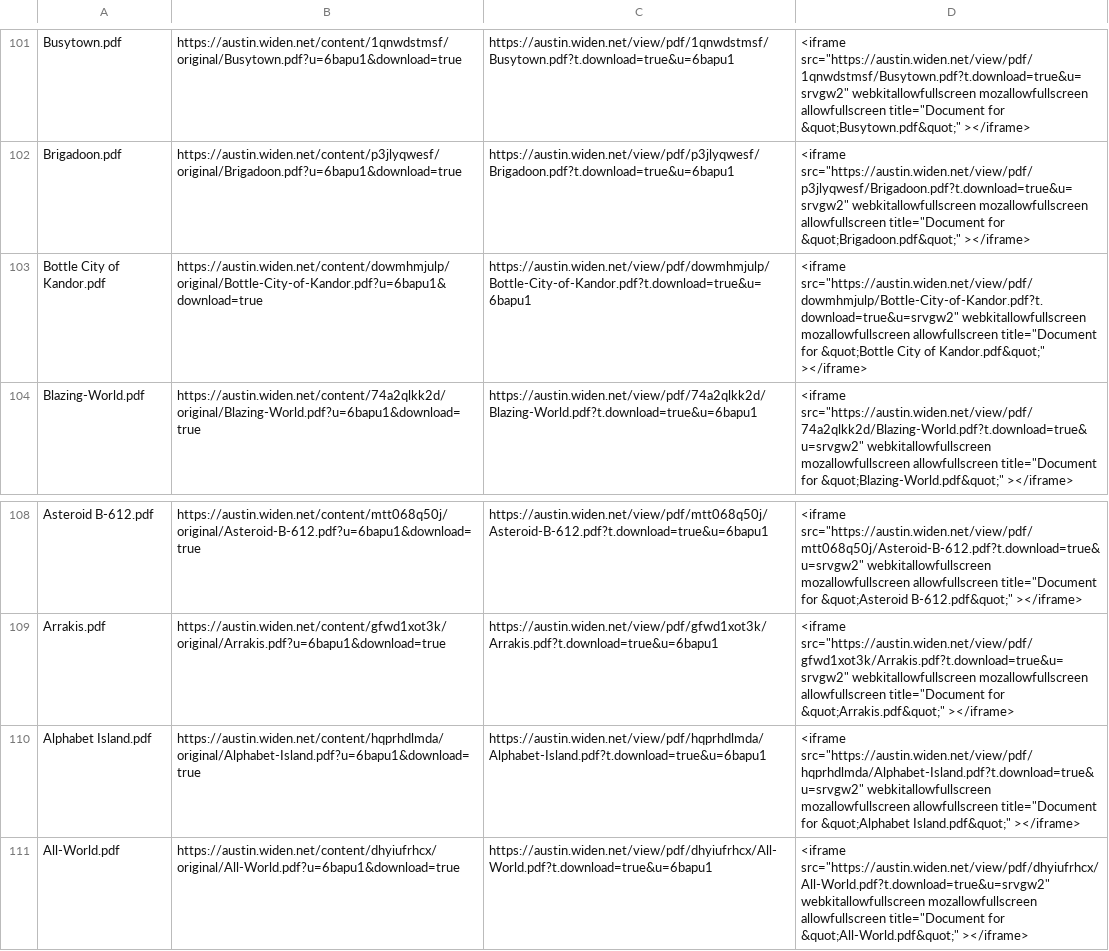
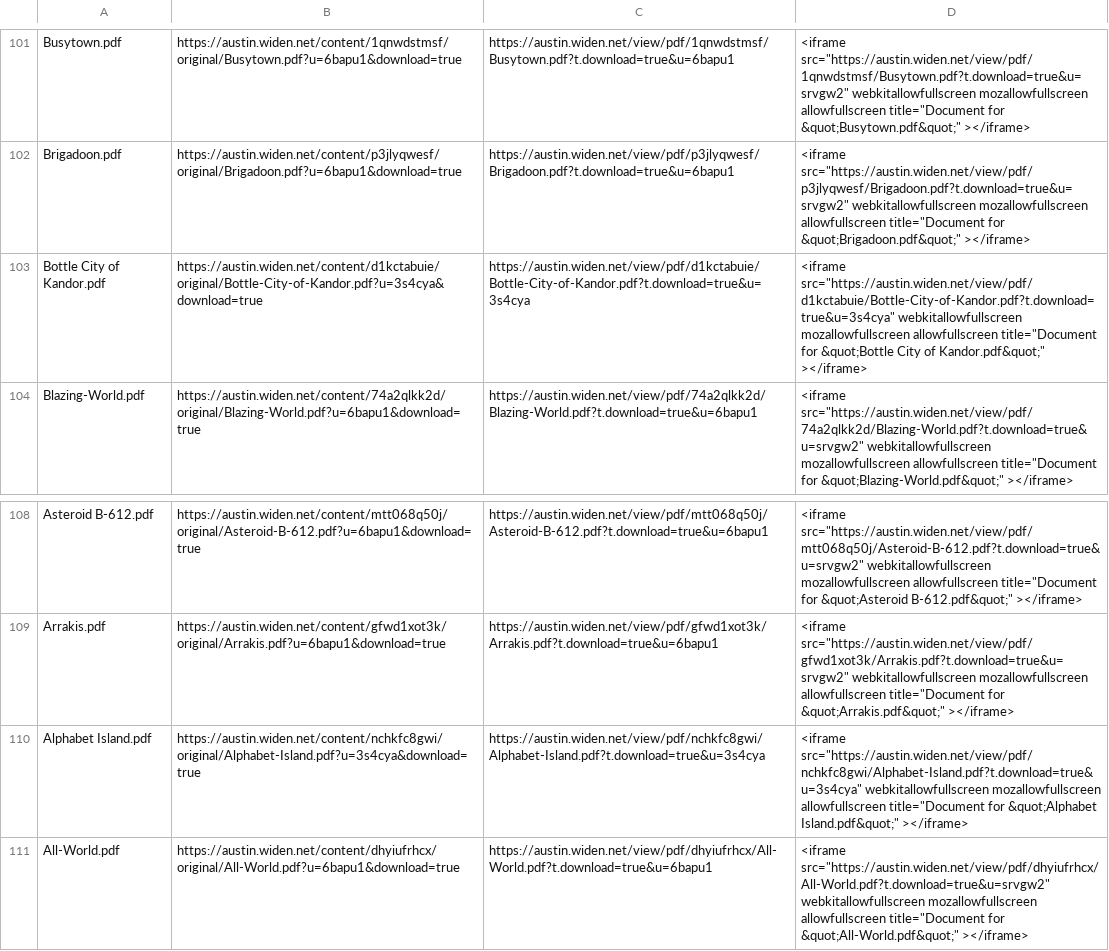
Before and after one commit to scottdickerson/interimaginary-ticket-kiosk, a CSV file: src/data/DAM_URLs.csv, drawn as a sheet; only a part is shown, gaps mark what is left out.

Commit message:
fix(bottlecity/alphabet): fix PDF links

```diff
--- a/src/data/DAM_URLs.csv
+++ b/src/data/DAM_URLs.csv
@@ -102,3 +102,3 @@ Busytown.pdf,https://austin.widen.net/content/1qnwdstmsf/original/Busytown.pdf?u
 Brigadoon.pdf,https://austin.widen.net/content/p3jlyqwesf/original/Brigadoon.pdf?u=6bapu1&download=true,https://austin.widen.net/view/pdf/p3jlyqwesf/Brigadoon.pdf?t.download=true&u=6bapu1,"<iframe src=""https://austin.widen.net/view/pdf/p3jlyqwesf/Brigadoon.pdf?t.download=true&u=srvgw2"" webkitallowfullscreen mozallowfullscreen allowfullscreen title=""Document for &quot;Brigadoon.pdf&quot;"" ></iframe>"
-Bottle City of Kandor.pdf,https://austin.widen.net/content/dowmhmjulp/original/Bottle-City-of-Kandor.pdf?u=6bapu1&download=true,https://austin.widen.net/view/pdf/dowmhmjulp/Bottle-City-of-Kandor.pdf?t.download=true&u=6bapu1,"<iframe src=""https://austin.widen.net/view/pdf/dowmhmjulp/Bottle-City-of-Kandor.pdf?t.download=true&u=srvgw2"" webkitallowfullscreen mozallowfullscreen allowfullscreen title=""Document for &quot;Bottle City of Kandor.pdf&quot;"" ></iframe>"
+Bottle City of Kandor.pdf,https://austin.widen.net/content/d1kctabuie/original/Bottle-City-of-Kandor.pdf?u=3s4cya&download=true,https://austin.widen.net/view/pdf/d1kctabuie/Bottle-City-of-Kandor.pdf?t.download=true&u=3s4cya,"<iframe src=""https://austin.widen.net/view/pdf/d1kctabuie/Bottle-City-of-Kandor.pdf?t.download=true&u=3s4cya"" webkitallowfullscreen mozallowfullscreen allowfullscreen title=""Document for &quot;Bottle City of Kandor.pdf&quot;"" ></iframe>"
 Blazing-World.pdf,https://austin.widen.net/content/74a2qlkk2d/original/Blazing-World.pdf?u=6bapu1&download=true,https://austin.widen.net/view/pdf/74a2qlkk2d/Blazing-World.pdf?t.download=true&u=6bapu1,"<iframe src=""https://austin.widen.net/view/pdf/74a2qlkk2d/Blazing-World.pdf?t.download=true&u=srvgw2"" webkitallowfullscreen mozallowfullscreen allowfullscreen title=""Document for &quot;Blazing-World.pdf&quot;"" ></iframe>"
@@ -109,3 +109,3 @@ Asteroid B-612.pdf,https://austin.widen.net/content/mtt068q50j/original/Asteroid
 Arrakis.pdf,https://austin.widen.net/content/gfwd1xot3k/original/Arrakis.pdf?u=6bapu1&download=true,https://austin.widen.net/view/pdf/gfwd1xot3k/Arrakis.pdf?t.download=true&u=6bapu1,"<iframe src=""https://austin.widen.net/view/pdf/gfwd1xot3k/Arrakis.pdf?t.download=true&u=srvgw2"" webkitallowfullscreen mozallowfullscreen allowfullscreen title=""Document for &quot;Arrakis.pdf&quot;"" ></iframe>"
-Alphabet Island.pdf,https://austin.widen.net/content/hqprhdlmda/original/Alphabet-Island.pdf?u=6bapu1&download=true,https://austin.widen.net/view/pdf/hqprhdlmda/Alphabet-Island.pdf?t.download=true&u=6bapu1,"<iframe src=""https://austin.widen.net/view/pdf/hqprhdlmda/Alphabet-Island.pdf?t.download=true&u=srvgw2"" webkitallowfullscreen mozallowfullscreen allowfullscreen title=""Document for &quot;Alphabet Island.pdf&quot;"" ></iframe>"
+Alphabet Island.pdf,https://austin.widen.net/content/nchkfc8gwi/original/Alphabet-Island.pdf?u=3s4cya&download=true,https://austin.widen.net/view/pdf/nchkfc8gwi/Alphabet-Island.pdf?t.download=true&u=3s4cya,"<iframe src=""https://austin.widen.net/view/pdf/nchkfc8gwi/Alphabet-Island.pdf?t.download=true&u=3s4cya"" webkitallowfullscreen mozallowfullscreen allowfullscreen title=""Document for &quot;Alphabet Island.pdf&quot;"" ></iframe>"
 All-World.pdf,https://austin.widen.net/content/dhyiufrhcx/original/All-World.pdf?u=6bapu1&download=true,https://austin.widen.net/view/pdf/dhyiufrhcx/All-World.pdf?t.download=true&u=6bapu1,"<iframe src=""https://austin.widen.net/view/pdf/dhyiufrhcx/All-World.pdf?t.download=true&u=srvgw2"" webkitallowfullscreen mozallowfullscreen allowfullscreen title=""Document for &quot;All-World.pdf&quot;"" ></iframe>"
```
Also changed, not shown: 1 other file.
